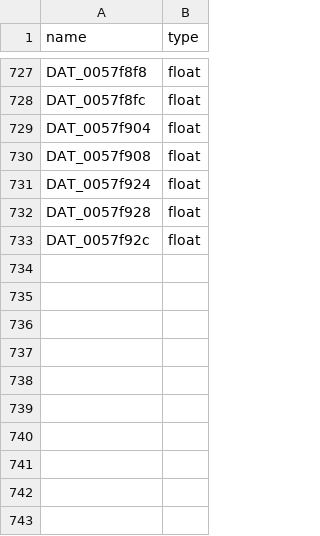
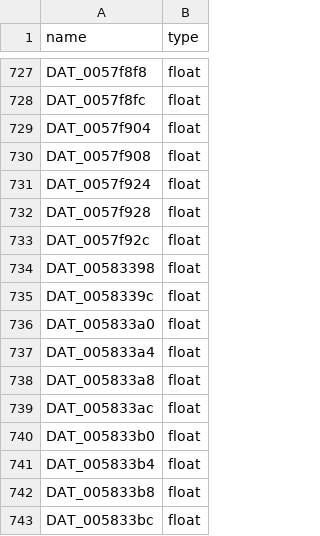
Before and after one commit to iamBVC/ENG-Reverse-Engineering, a CSV file: REVERSED/src_generated/type_overrides.csv, drawn as a sheet; only a part is shown, gaps mark what is left out.

```diff
--- a/REVERSED/src_generated/type_overrides.csv
+++ b/REVERSED/src_generated/type_overrides.csv
@@ -733 +733,11 @@ DAT_0057f928,float
 DAT_0057f92c,float
+DAT_00583398,float
+DAT_0058339c,float
+DAT_005833a0,float
+DAT_005833a4,float
+DAT_005833a8,float
+DAT_005833ac,float
+DAT_005833b0,float
+DAT_005833b4,float
+DAT_005833b8,float
+DAT_005833bc,float
```
Also changed, not shown: REVERSED/src_generated/bulk_patches.csv.
